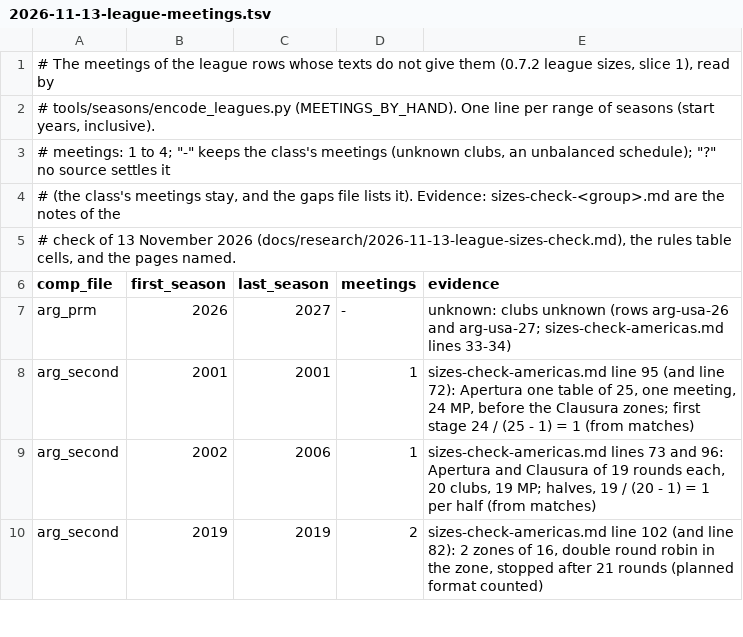
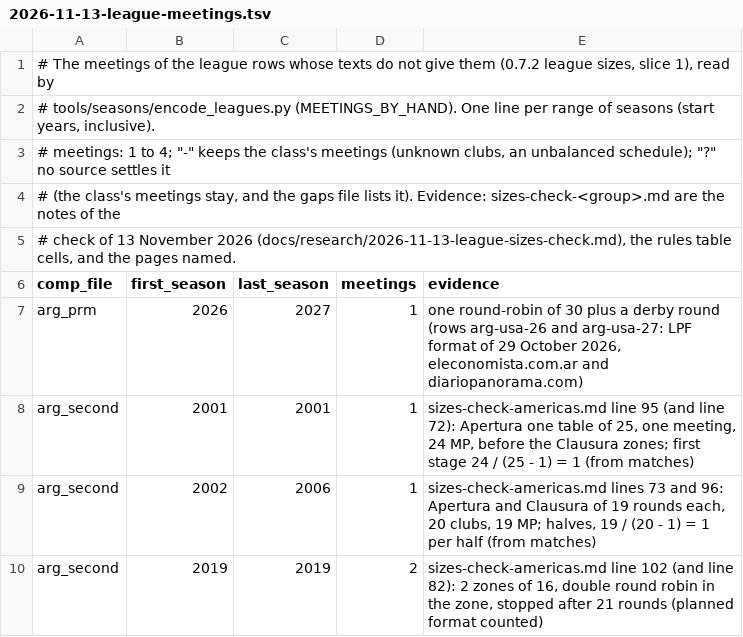
Before and after one commit to maxevans60/cm0102-bosman-edition, a TSV file: docs/research/2026-11-13-league-meetings.tsv, drawn as a sheet; only a part is shown.

```diff
--- a/docs/research/2026-11-13-league-meetings.tsv
+++ b/docs/research/2026-11-13-league-meetings.tsv
@@ -6,3 +6,3 @@
 comp_file	first_season	last_season	meetings	evidence
-arg_prm	2026	2027	-	unknown: clubs unknown (rows arg-usa-26 and arg-usa-27; sizes-check-americas.md lines 33-34)
+arg_prm	2026	2027	1	one round-robin of 30 plus a derby round (rows arg-usa-26 and arg-usa-27: LPF format of 29 October 2026, eleconomista.com.ar and diariopanorama.com)
 arg_second	2001	2001	1	sizes-check-americas.md line 95 (and line 72): Apertura one table of 25, one meeting, 24 MP, before the Clausura zones; first stage 24 / (25 - 1) = 1 (from matches)
```
Also changed, not shown: docs/research/2026-10-18-league-rules-encoded.tsv, docs/research/rules-0.6.0/arg-usa.tsv, 14 other files.
